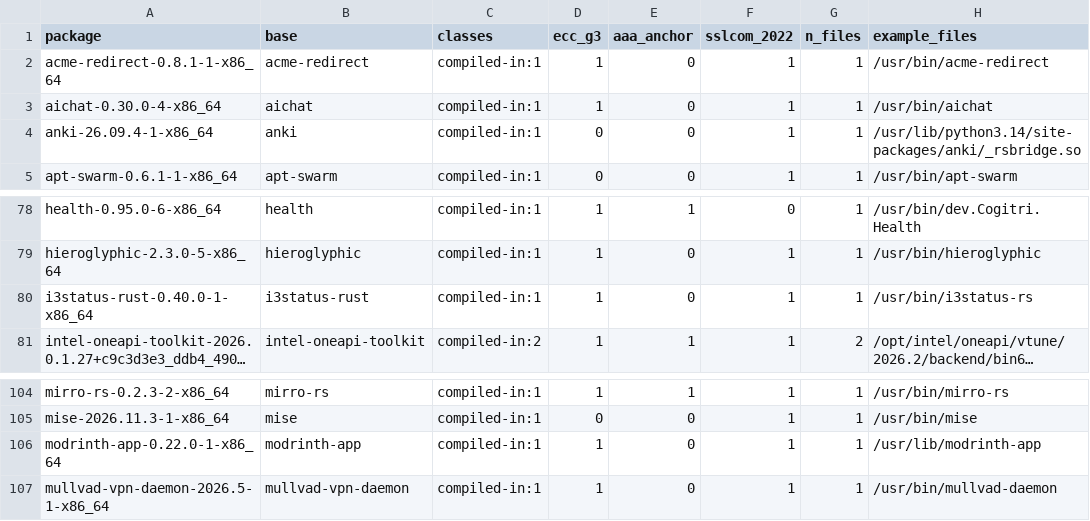
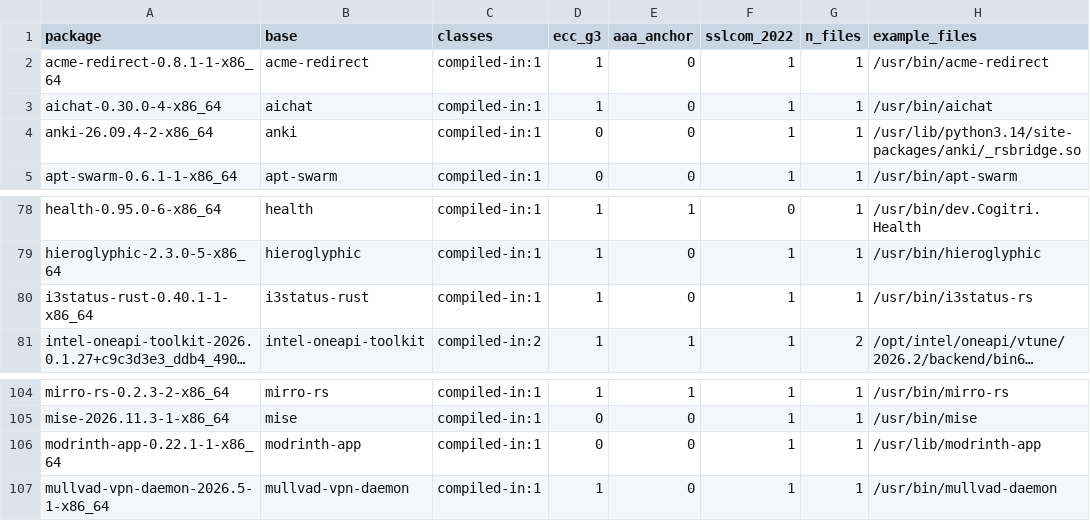
Before and after one commit to 0x9fff00/cacert-scan, a TSV file: report-arch/packages.tsv, drawn as a sheet; only a part is shown, gaps mark what is left out; long unchanged cells end in …; the diff names each change by its address in the sheet, - before the commit and + after, or states it on an @@ line.

```diff
--- a/report-arch/packages.tsv
+++ b/report-arch/packages.tsv
-A4 (package): anki-26.09.4-1-x86_64
+A4 (package): anki-26.09.4-2-x86_64
-A80 (package): i3status-rust-0.40.0-1-x86_64
+A80 (package): i3status-rust-0.40.1-1-x86_64
-A106 (package): modrinth-app-0.22.0-1-x86_64
+A106 (package): modrinth-app-0.22.1-1-x86_64
-D106 (ecc_g3): 1
+D106 (ecc_g3): 0
```
Also changed, not shown: report-arch/findings.tsv, 2 other files.
